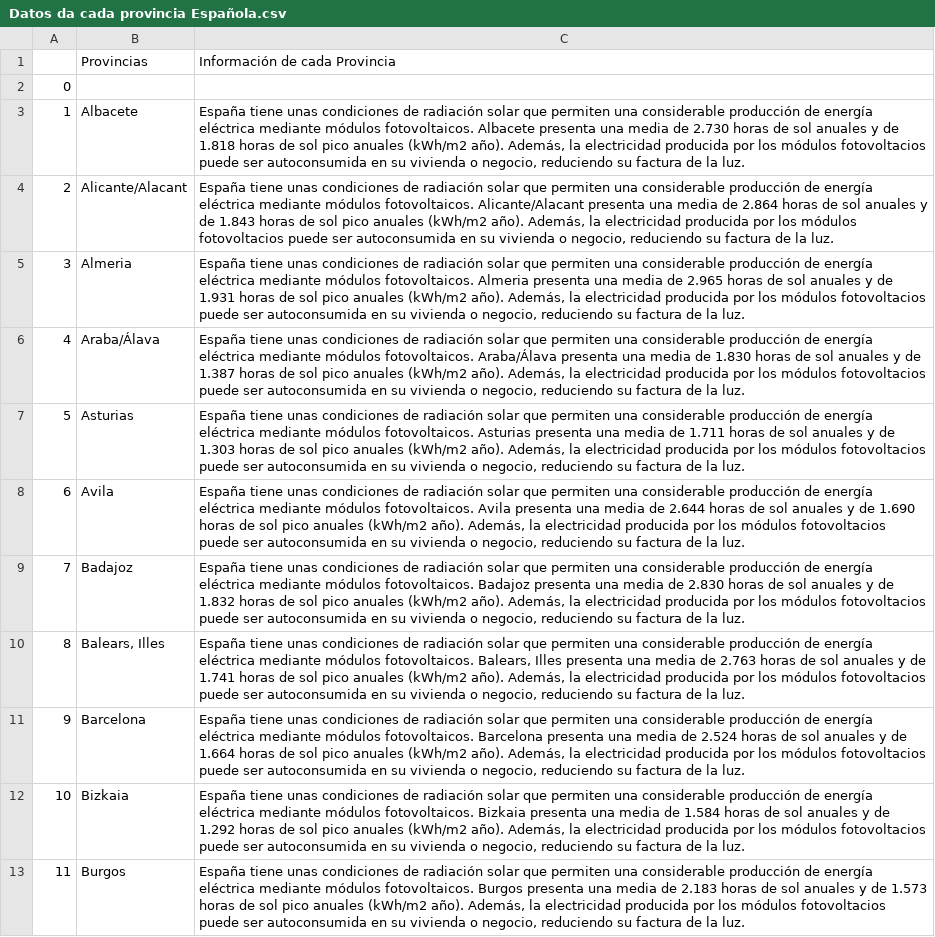
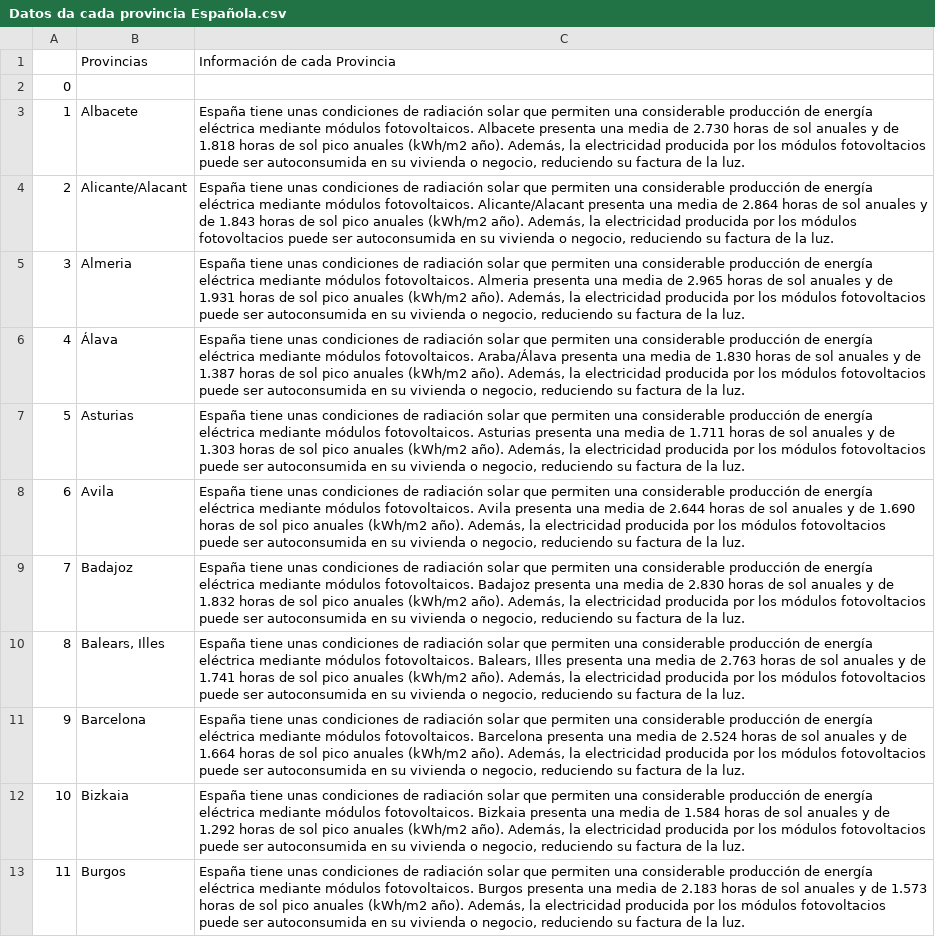
Before and after one commit to mohamedelmarraki/Final-Project, a CSV file: data/Datos da cada provincia Española.csv, drawn as a sheet; only a part is shown.

```diff
--- a/data/Datos da cada provincia Española.csv
+++ b/data/Datos da cada provincia Española.csv
@@ -5,3 +5,3 @@
 3,Almeria,"España tiene unas condiciones de radiación solar que permiten una considerable producción de energía eléctrica mediante módulos fotovoltaicos. Almeria presenta una media de 2.965 horas de sol anuales y de 1.931 horas de sol pico anuales (kWh/m2 año). Además, la electricidad producida por los módulos fotovoltacios puede ser autoconsumida en su vivienda o negocio, reduciendo su factura de la luz."
-4,Araba/Álava,"España tiene unas condiciones de radiación solar que permiten una considerable producción de energía eléctrica mediante módulos fotovoltaicos. Araba/Álava presenta una media de 1.830 horas de sol anuales y de 1.387 horas de sol pico anuales (kWh/m2 año). Además, la electricidad producida por los módulos fotovoltacios puede ser autoconsumida en su vivienda o negocio, reduciendo su factura de la luz."
+4,Álava,"España tiene unas condiciones de radiación solar que permiten una considerable producción de energía eléctrica mediante módulos fotovoltaicos. Araba/Álava presenta una media de 1.830 horas de sol anuales y de 1.387 horas de sol pico anuales (kWh/m2 año). Además, la electricidad producida por los módulos fotovoltacios puede ser autoconsumida en su vivienda o negocio, reduciendo su factura de la luz."
 5,Asturias,"España tiene unas condiciones de radiación solar que permiten una considerable producción de energía eléctrica mediante módulos fotovoltaicos. Asturias presenta una media de 1.711 horas de sol anuales y de 1.303 horas de sol pico anuales (kWh/m2 año). Además, la electricidad producida por los módulos fotovoltacios puede ser autoconsumida en su vivienda o negocio, reduciendo su factura de la luz."
```
Also changed, not shown: 16 other files.
